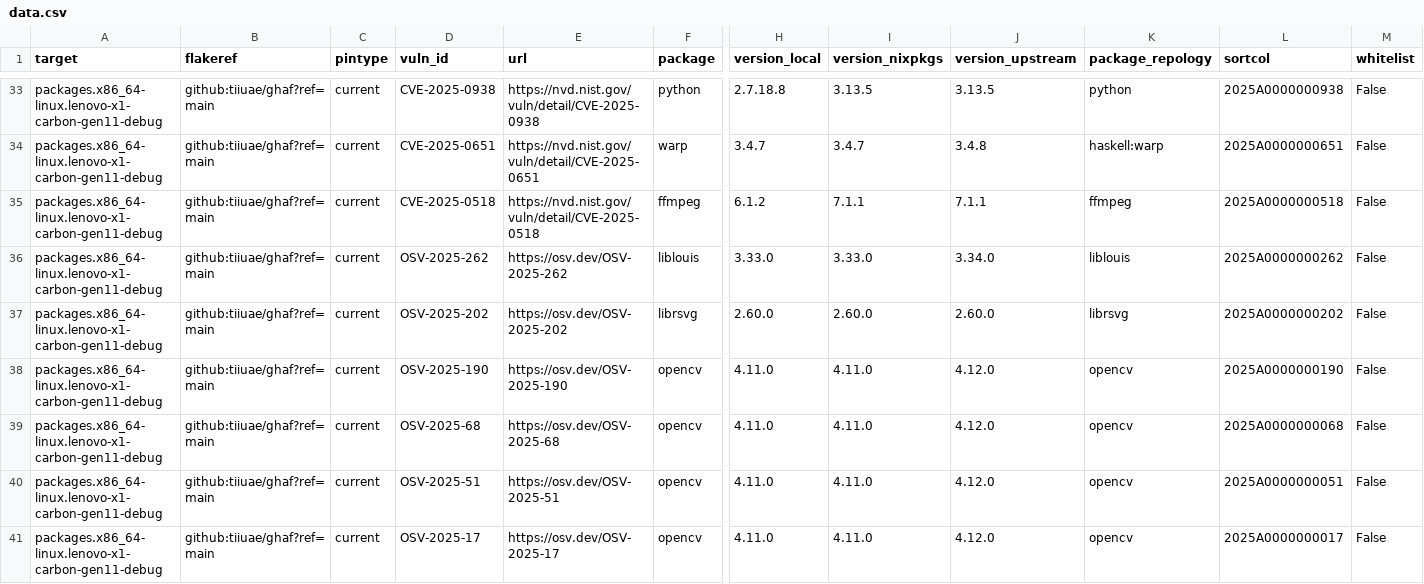
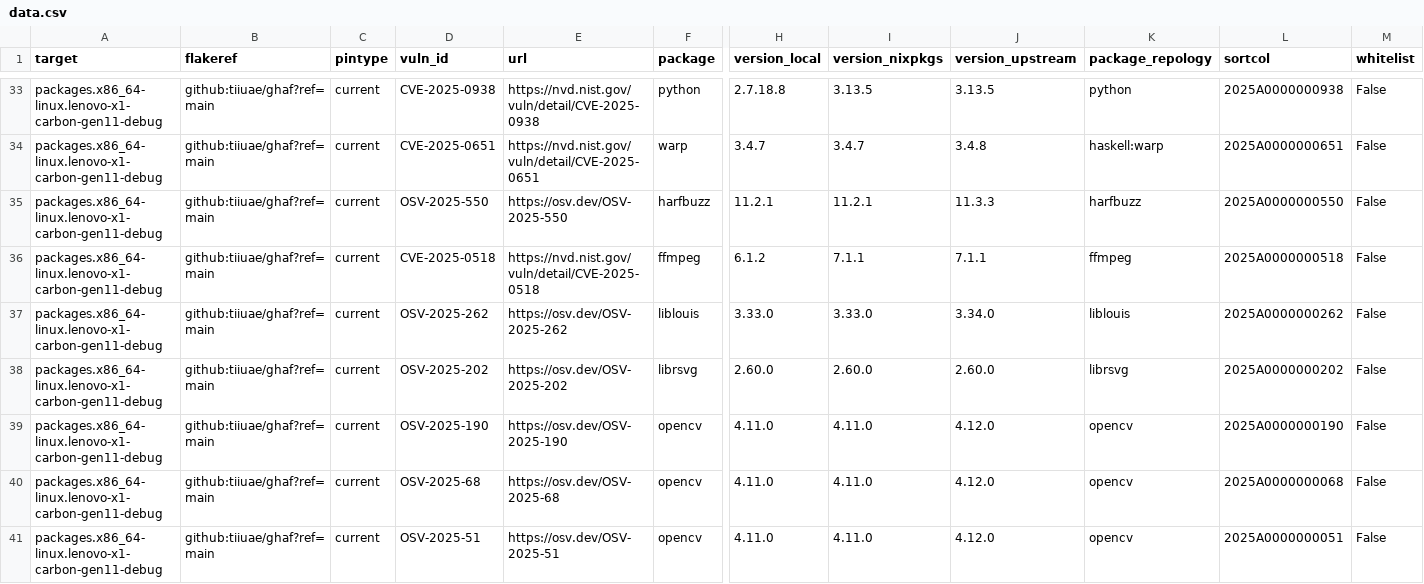
Before and after one commit to tiiuae/ghafscan, a CSV file: reports/main/data.csv, drawn as a sheet; only a part is shown, gaps mark what is left out; the shorter side is filled out with more unchanged rows; rows hold the shown columns only; the diff covers the shown part only; the diff names each change by its address in the sheet, - before the commit and + after, or states it on an @@ line.

```diff
--- a/reports/main/data.csv
+++ b/reports/main/data.csv
+row 35: packages.x86_64-linux.lenovo-x1-carbon-gen11-debug | github:tiiuae/ghaf?ref=main | current | OSV-2025-550 | https://osv.dev/OSV-2025-550 | harfbuzz | 11.2.1 | 11.2.1 | 11.3.3 | harfbuzz | 2025A0000000550 | False
```
Also changed, not shown: 5 added rows and 36 edited cells elsewhere in this file, 2 other files.
